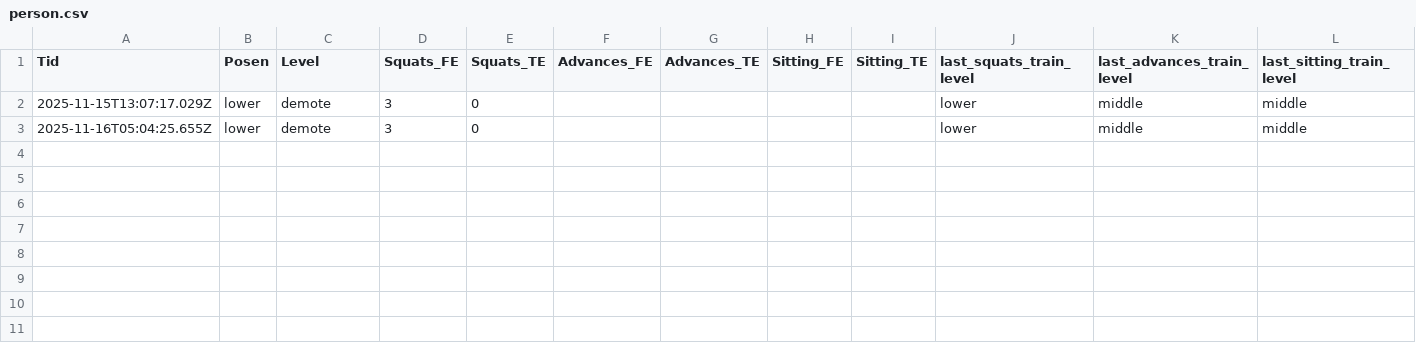
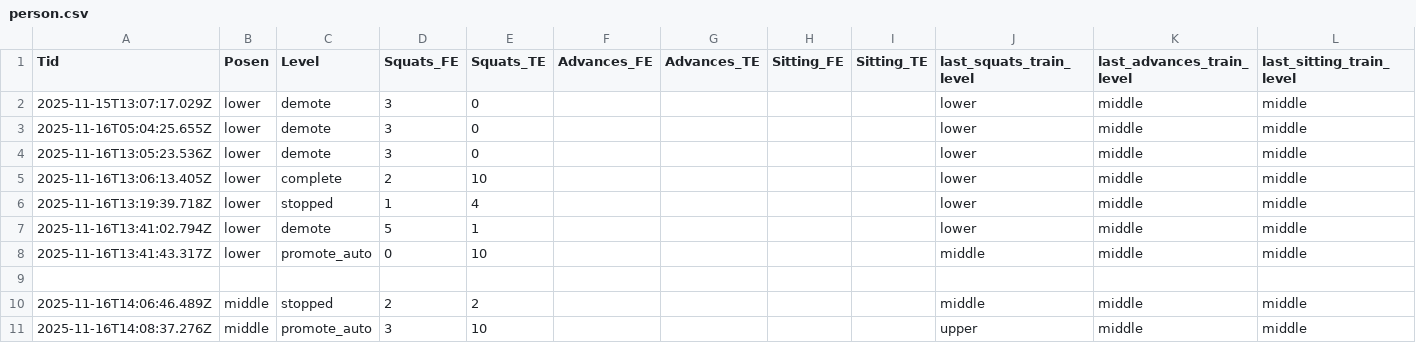
Before and after one commit to bonsontai/CoreCare, a CSV file: person.csv, drawn as a sheet.

```diff
--- a/person.csv
+++ b/person.csv
@@ -3 +3,9 @@ Tid,Posen,Level,Squats_FE,Squats_TE,Advances_FE,Advances_TE,Sitting_FE,Sitting_T
 2025-11-16T05:04:25.655Z,lower,demote,3,0,,,,,lower,middle,middle
+2025-11-16T13:05:23.536Z,lower,demote,3,0,,,,,lower,middle,middle
+2025-11-16T13:06:13.405Z,lower,complete,2,10,,,,,lower,middle,middle
+2025-11-16T13:19:39.718Z,lower,stopped,1,4,,,,,lower,middle,middle
+2025-11-16T13:41:02.794Z,lower,demote,5,1,,,,,lower,middle,middle
+2025-11-16T13:41:43.317Z,lower,promote_auto,0,10,,,,,middle,middle,middle
+
+2025-11-16T14:06:46.489Z,middle,stopped,2,2,,,,,middle,middle,middle
+2025-11-16T14:08:37.276Z,middle,promote_auto,3,10,,,,,upper,middle,middle
```
Also changed, not shown: 3 other files.
